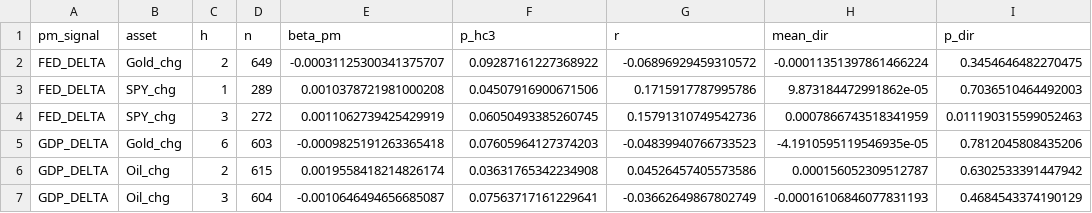
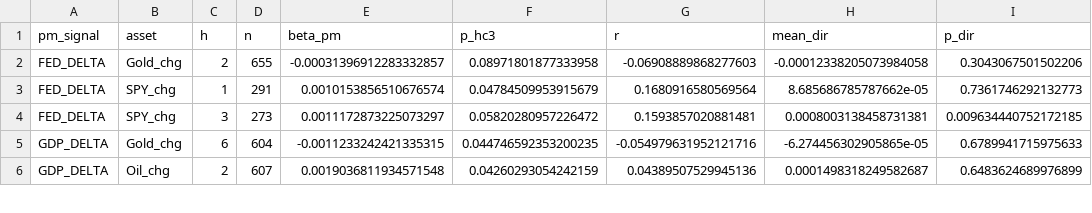
Before and after one commit to flyingduck0/ML_Seminar_Project, a CSV file: results/results_regression.csv, drawn as a sheet; only a part is shown; the diff covers the shown part only.

```diff
--- a/results/results_regression.csv
+++ b/results/results_regression.csv
@@ -1,7 +1,6 @@
 pm_signal,asset,h,n,beta_pm,p_hc3,r,mean_dir,p_dir
-FED_DELTA,Gold_chg,2,649,-0.00031125300341375707,0.09287161227368922,-0.06896929459310572,-0.00011351397861466224,0.3454646482270475
-FED_DELTA,SPY_chg,1,289,0.0010378721981000208,0.04507916900671506,0.1715917787995786,9.873184472991862e-05,0.7036510464492003
-FED_DELTA,SPY_chg,3,272,0.0011062739425429919,0.06050493385260745,0.15791310749542736,0.0007866743518341959,0.011190315599052463
-GDP_DELTA,Gold_chg,6,603,-0.0009825191263365418,0.07605964127374203,-0.04839940766733523,-4.1910595119546935e-05,0.7812045808435206
-GDP_DELTA,Oil_chg,2,615,0.0019558418214826174,0.03631765342234908,0.04526457405573586,0.000156052309512787,0.6302533391447942
-GDP_DELTA,Oil_chg,3,604,-0.0010646494656685087,0.07563717161229641,-0.03662649867802749,-0.00016106846077831193,0.4684543374190129
+FED_DELTA,Gold_chg,2,655,-0.00031396912283332857,0.08971801877333958,-0.06908889868277603,-0.00012338205073984058,0.3043067501502206
+FED_DELTA,SPY_chg,1,291,0.0010153856510676574,0.04784509953915679,0.1680916580569564,8.685686785787662e-05,0.7361746292132773
+FED_DELTA,SPY_chg,3,273,0.0011172873225073297,0.05820280957226472,0.1593857020881481,0.0008003138458731381,0.009634440752172185
+GDP_DELTA,Gold_chg,6,604,-0.0011233242421335315,0.044746592353200235,-0.054979631952121716,-6.274456302905865e-05,0.6789941715975633
+GDP_DELTA,Oil_chg,2,607,0.0019036811934571548,0.04260293054242159,0.04389507529945136,0.0001498318249582687,0.6483624689976899
```
Also changed, not shown: 1 removed row and 30 edited cells elsewhere in this file, results/current_signals.csv, results/results_backtest.csv, 9 other files.
